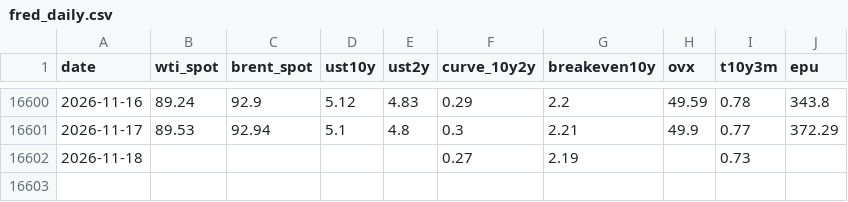
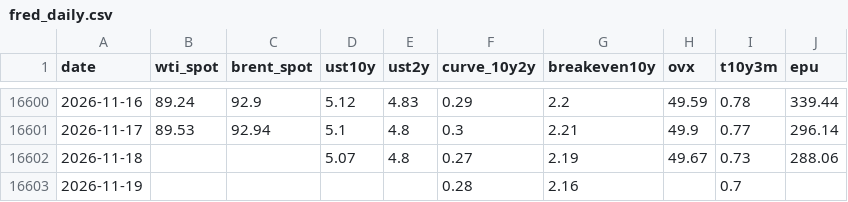
Before and after one commit to YYYJAA/OilForecastQF, a CSV file: Data/raw/fred_daily.csv, drawn as a sheet; only a part is shown, gaps mark what is left out; the diff covers the shown part only.

```diff
--- a/Data/raw/fred_daily.csv
+++ b/Data/raw/fred_daily.csv
@@ -16600,3 +16600,4 @@ date,wti_spot,brent_spot,ust10y,ust2y,curve_10y2y,breakeven10y,ovx,t10y3m,epu
-2026-11-16,89.24,92.9,5.12,4.83,0.29,2.2,49.59,0.78,343.8
-2026-11-17,89.53,92.94,5.1,4.8,0.3,2.21,49.9,0.77,372.29
-2026-11-18,,,,,0.27,2.19,,0.73,
+2026-11-16,89.24,92.9,5.12,4.83,0.29,2.2,49.59,0.78,339.44
+2026-11-17,89.53,92.94,5.1,4.8,0.3,2.21,49.9,0.77,296.14
+2026-11-18,,,5.07,4.8,0.27,2.19,49.67,0.73,288.06
+2026-11-19,,,,,0.28,2.16,,0.7,
```
Also changed, not shown: 23 edited cells elsewhere in this file, Data/raw/yahoo_extra_daily.csv, Outputs/latest_forecasts.csv, 2 other files.
